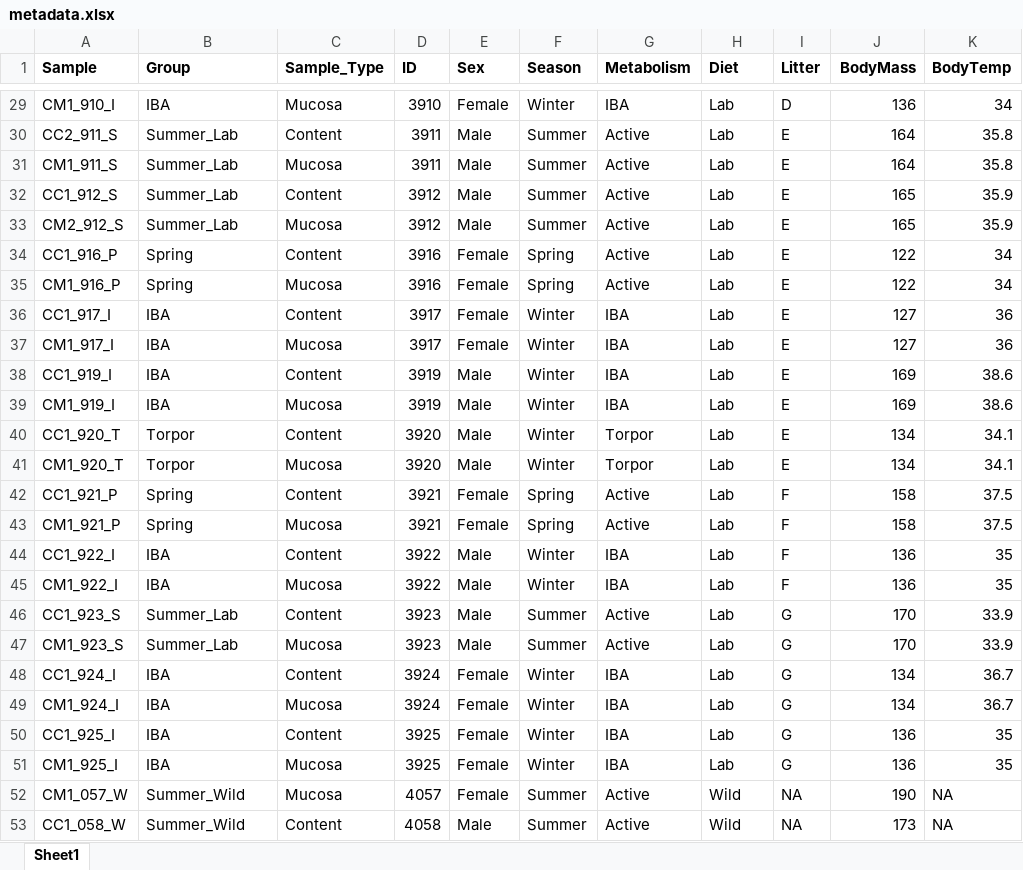
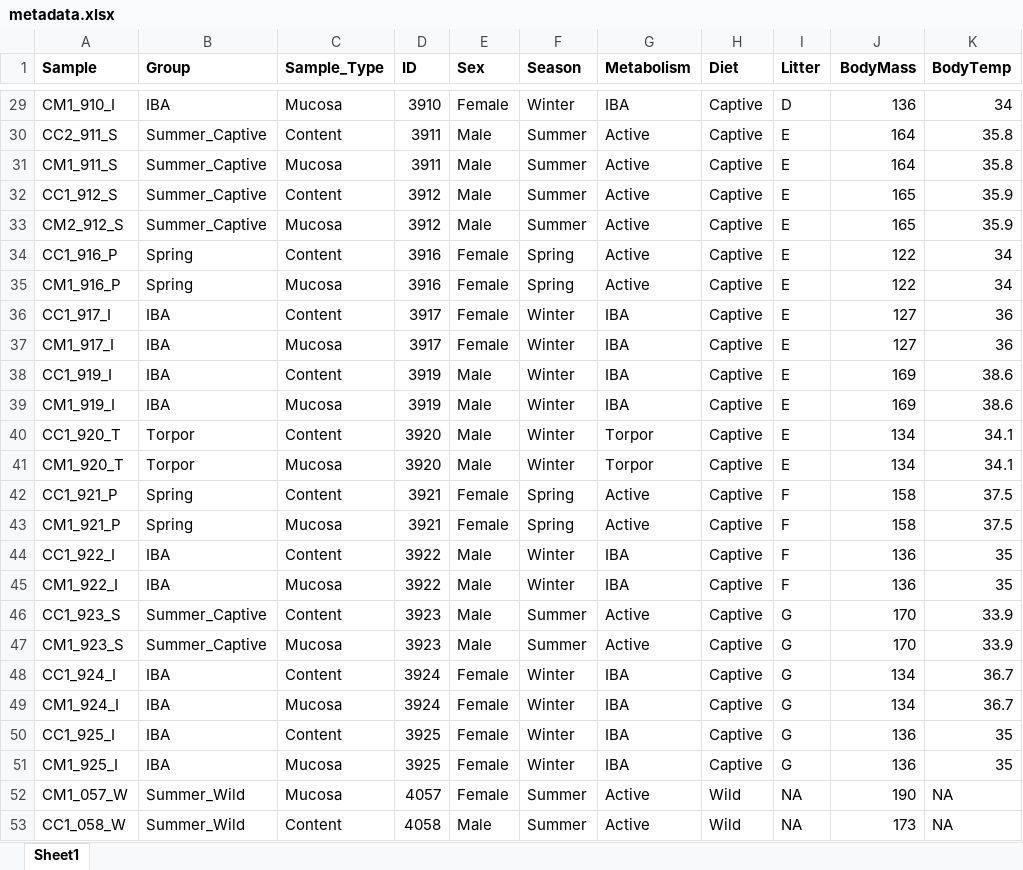
Before and after one commit to ednachiang/CaptiveWild, an Excel workbook: metadata.xlsx, sheet Sheet1, drawn as a sheet; only a part is shown, gaps mark what is left out; values as stored, in another font and other column widths than the file's, no borders; the diff covers the shown part only; the diff names each change by its address in the sheet, - before the commit and + after, or states it on an @@ line.

```diff
--- a/metadata.xlsx (sheet Sheet1)
+++ b/metadata.xlsx (sheet Sheet1)
-H29:H51 (Diet): Lab
+H29:H51 (Diet): Captive
-B30:B33 (Group): Summer_Lab
+B30:B33 (Group): Summer_Captive
-B46:B47 (Group): Summer_Lab
+B46:B47 (Group): Summer_Captive
```
Also changed, not shown: 36 edited cells elsewhere in this sheet, 1 other file.
